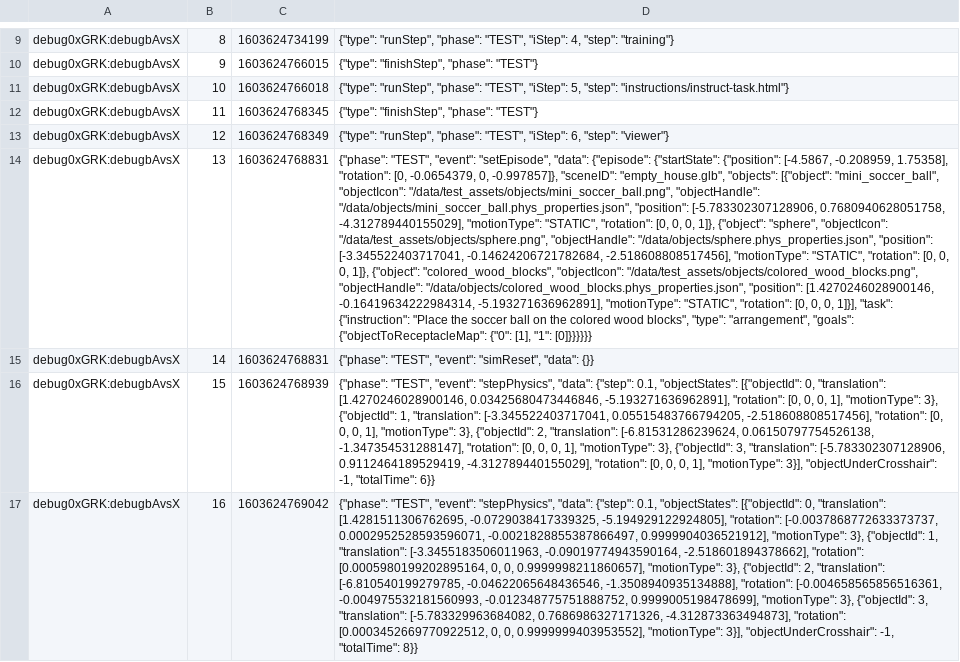
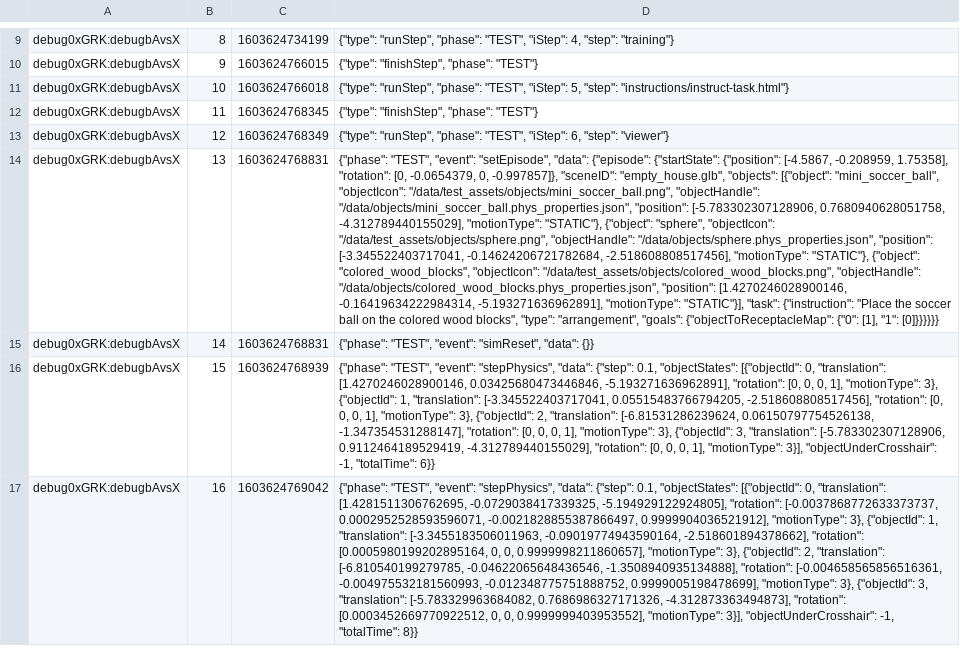
Before and after one commit to vidhiJain/habitat-sim, a CSV file: data/replays/replay_task_2.csv, drawn as a sheet; only a part is shown, gaps mark what is left out; the diff names each change by its address in the sheet, - before the commit and + after, or states it on an @@ line.

Commit message:
BugFix: Raycast object distance constraint

```diff
--- a/data/replays/replay_task_2.csv
+++ b/data/replays/replay_task_2.csv
-D14: …-4.312789440155029], "motionType": "STATIC", "rotation": [0, 0, 0, 1]}, {"object": "sphere", "objectIcon": "/data/test_assets/objects/sphere.png", "objectHandle": "/data/objects/sphere.phys_properties.json", "position": [-3.345522403717041, -0.14624206721782684, -2.518608808517456], "motionType": "STATIC", "rotation": [0, 0, 0, 1]}, {"object": "colored_wood_blocks", "objectIcon": "/data/test_assets/objects/colored_wood_blocks.png", "objectHandle": "/data/objects/colored_wood_blocks.phys_properties.json", "position": [1.4270246028900146, -0.16419634222984314, -5.193271636962891], "motionType": "STATIC", "rotation": [0, 0, 0, 1]}], "task": {"instruction":…
+D14: …-4.312789440155029], "motionType": "STATIC"}, {"object": "sphere", "objectIcon": "/data/test_assets/objects/sphere.png", "objectHandle": "/data/objects/sphere.phys_properties.json", "position": [-3.345522403717041, -0.14624206721782684, -2.518608808517456], "motionType": "STATIC"}, {"object": "colored_wood_blocks", "objectIcon": "/data/test_assets/objects/colored_wood_blocks.png", "objectHandle": "/data/objects/colored_wood_blocks.phys_properties.json", "position": [1.4270246028900146, -0.16419634222984314, -5.193271636962891], "motionType": "STATIC"}], "task": {"instruction":…
```
Also changed, not shown: 11 other files.
